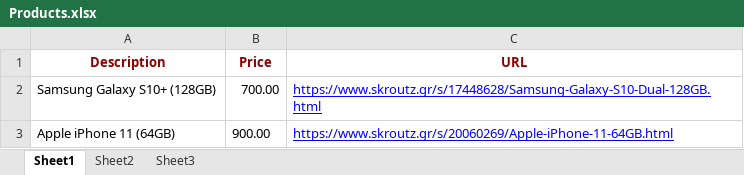
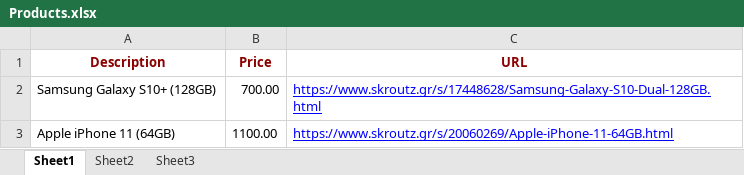
Before and after one commit to dmtrskal/skroutz-web-scrap, an Excel workbook: Products.xlsx, sheet Sheet1, drawn as a sheet; values as stored, in another font and other column widths than the file's, no borders; the diff names each change by its address in the sheet, - before the commit and + after, or states it on an @@ line.

Commit message:
Update xlsx file with price > 1000

```diff
--- a/Products.xlsx (sheet Sheet1)
+++ b/Products.xlsx (sheet Sheet1)
-B3 (Price): 900.00
+B3 (Price): 1100.00
```
